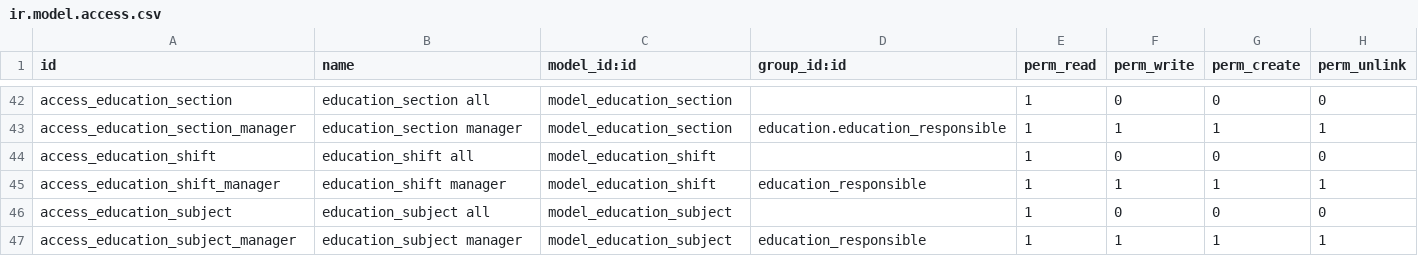
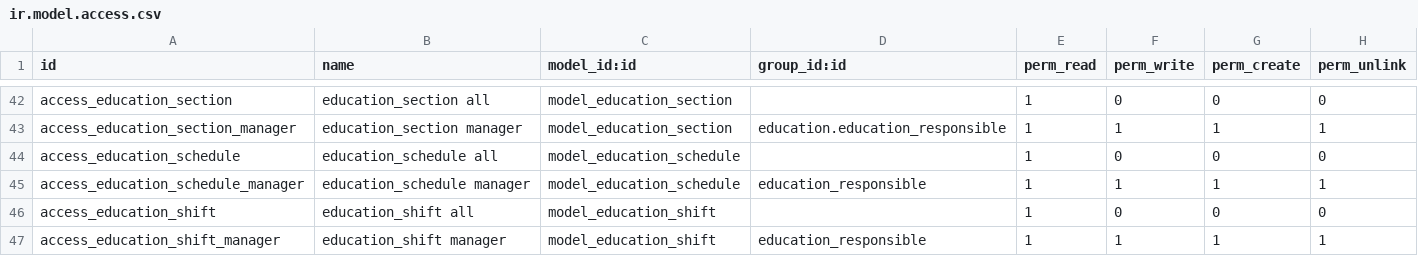
Before and after one commit to avanzosc/education, a CSV file: education/security/ir.model.access.csv, drawn as a sheet; only a part is shown, gaps mark what is left out; the shorter side is filled out with more unchanged rows; the diff names each change by its address in the sheet, - before the commit and + after, or states it on an @@ line.

Commit message:
[IMP] education: add schedule

```diff
--- a/education/security/ir.model.access.csv
+++ b/education/security/ir.model.access.csv
+row 44: access_education_schedule | education_schedule all | model_education_schedule |  | 1 | 0 | 0 | 0
+row 45: access_education_schedule_manager | education_schedule manager | model_education_schedule | education_responsible | 1 | 1 | 1 | 1
```
Also changed, not shown: 5 other files.
